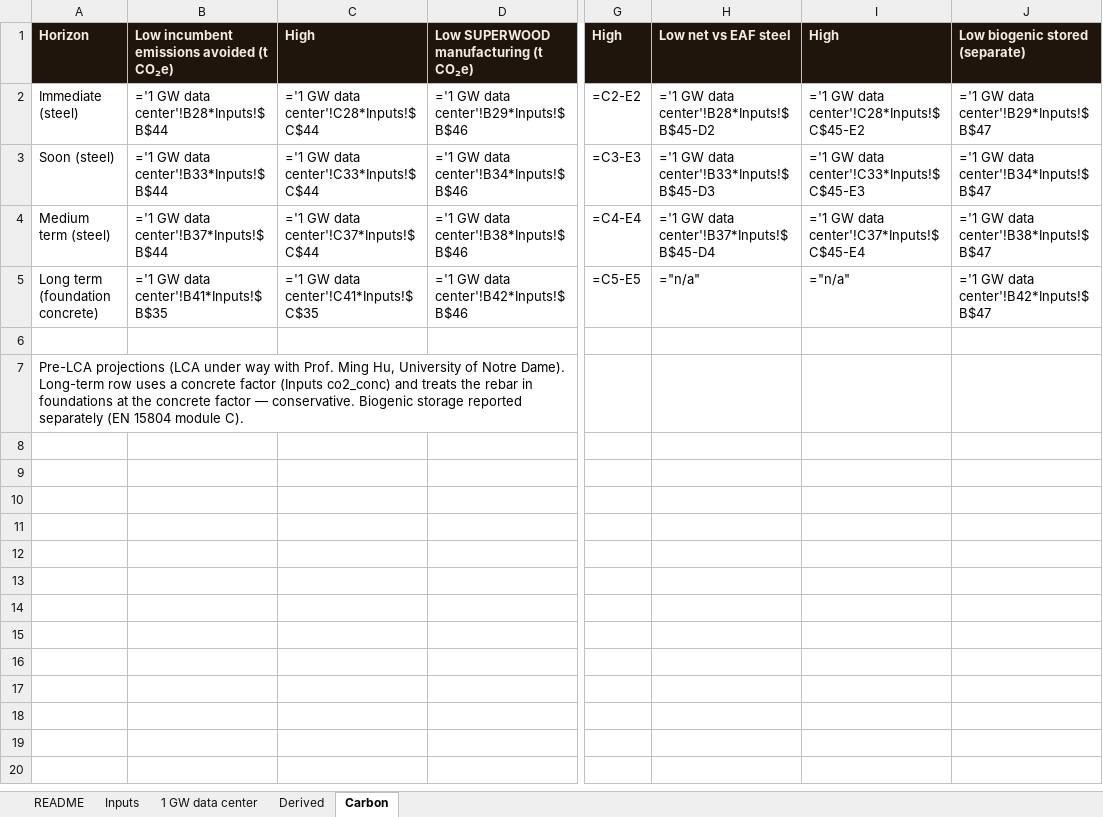
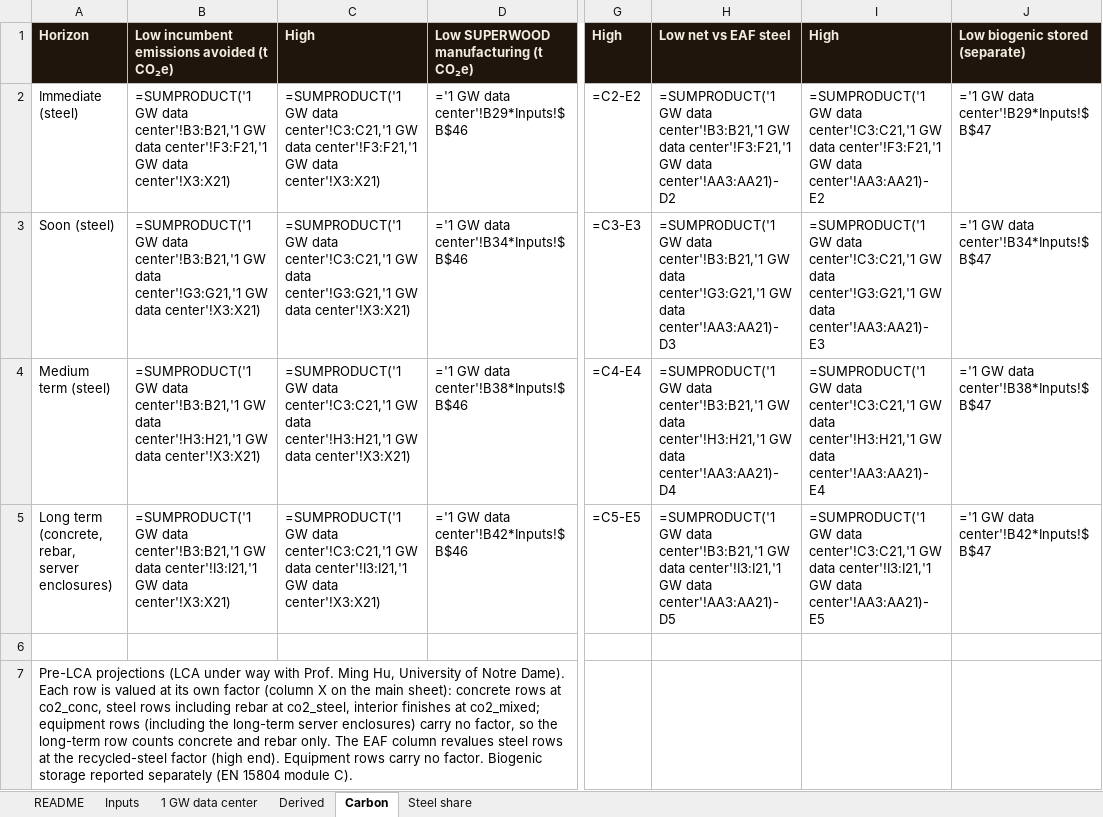
Before and after one commit to alau-hi/decks, an Excel workbook: superwood-datacenter-investor/analyses/materials-mass-and-replacement.xlsx, sheet Carbon, drawn as a sheet; only a part is shown, gaps mark what is left out; values as stored, in another font and other column widths than the file's, no borders; formulas without a stored value are shown as written; the diff names each change by its address in the sheet, - before the commit and + after, or states it on an @@ line.

```diff
--- a/superwood-datacenter-investor/analyses/materials-mass-and-replacement.xlsx (sheet Carbon)
+++ b/superwood-datacenter-investor/analyses/materials-mass-and-replacement.xlsx (sheet Carbon)
+sheet tab: Steel share
-B2: ='1 GW data center'!B28*Inputs!$B$44
+B2: =SUMPRODUCT('1 GW data center'!B3:B21,'1 GW data center'!F3:F21,'1 GW data center'!X3:X21)
-C2: ='1 GW data center'!C28*Inputs!$C$44
+C2: =SUMPRODUCT('1 GW data center'!C3:C21,'1 GW data center'!F3:F21,'1 GW data center'!X3:X21)
-H2: ='1 GW data center'!B28*Inputs!$B$45-D2
+H2: =SUMPRODUCT('1 GW data center'!B3:B21,'1 GW data center'!F3:F21,'1 GW data center'!AA3:AA21)-D2
-I2: ='1 GW data center'!C28*Inputs!$C$45-E2
+I2: =SUMPRODUCT('1 GW data center'!C3:C21,'1 GW data center'!F3:F21,'1 GW data center'!AA3:AA21)-E2
-B3: ='1 GW data center'!B33*Inputs!$B$44
+B3: =SUMPRODUCT('1 GW data center'!B3:B21,'1 GW data center'!G3:G21,'1 GW data center'!X3:X21)
-C3: ='1 GW data center'!C33*Inputs!$C$44
+C3: =SUMPRODUCT('1 GW data center'!C3:C21,'1 GW data center'!G3:G21,'1 GW data center'!X3:X21)
-H3: ='1 GW data center'!B33*Inputs!$B$45-D3
+H3: =SUMPRODUCT('1 GW data center'!B3:B21,'1 GW data center'!G3:G21,'1 GW data center'!AA3:AA21)-D3
-I3: ='1 GW data center'!C33*Inputs!$C$45-E3
+I3: =SUMPRODUCT('1 GW data center'!C3:C21,'1 GW data center'!G3:G21,'1 GW data center'!AA3:AA21)-E3
-B4: ='1 GW data center'!B37*Inputs!$B$44
+B4: =SUMPRODUCT('1 GW data center'!B3:B21,'1 GW data center'!H3:H21,'1 GW data center'!X3:X21)
-C4: ='1 GW data center'!C37*Inputs!$C$44
+C4: =SUMPRODUCT('1 GW data center'!C3:C21,'1 GW data center'!H3:H21,'1 GW data center'!X3:X21)
-H4: ='1 GW data center'!B37*Inputs!$B$45-D4
+H4: =SUMPRODUCT('1 GW data center'!B3:B21,'1 GW data center'!H3:H21,'1 GW data center'!AA3:AA21)-D4
-I4: ='1 GW data center'!C37*Inputs!$C$45-E4
+I4: =SUMPRODUCT('1 GW data center'!C3:C21,'1 GW data center'!H3:H21,'1 GW data center'!AA3:AA21)-E4
-A5: Long term (foundation concrete)
+A5: Long term (concrete, rebar, server enclosures)
-B5: ='1 GW data center'!B41*Inputs!$B$35
+B5: =SUMPRODUCT('1 GW data center'!B3:B21,'1 GW data center'!I3:I21,'1 GW data center'!X3:X21)
-C5: ='1 GW data center'!C41*Inputs!$C$35
+C5: =SUMPRODUCT('1 GW data center'!C3:C21,'1 GW data center'!I3:I21,'1 GW data center'!X3:X21)
-H5: ="n/a"
+H5: =SUMPRODUCT('1 GW data center'!B3:B21,'1 GW data center'!I3:I21,'1 GW data center'!AA3:AA21)-D5
-I5: ="n/a"
+I5: =SUMPRODUCT('1 GW data center'!C3:C21,'1 GW data center'!I3:I21,'1 GW data center'!AA3:AA21)-E5
-A7: …Notre Dame). Long-term row uses a concrete factor (Inputs co2_conc) and treats the rebar in foundations at the concrete factor — conservative. Biogenic storage…
+A7: …Notre Dame). Each row is valued at its own factor (column X on the main sheet): concrete rows at co2_conc, steel rows including rebar at co2_steel, interior finishes at co2_mixed; equipment rows (including the long-term server enclosures) carry no factor, so the long-term row counts concrete and rebar only. The EAF column revalues steel rows at the recycled-steel factor (high end). Equipment rows carry no factor. Biogenic storage…
```
Also changed, not shown: sheet 1 GW data center, sheet Inputs, sheet README, charts or pictures, 6 other files.
